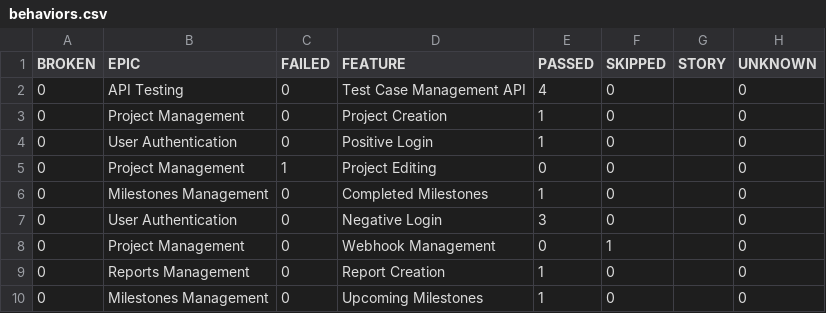
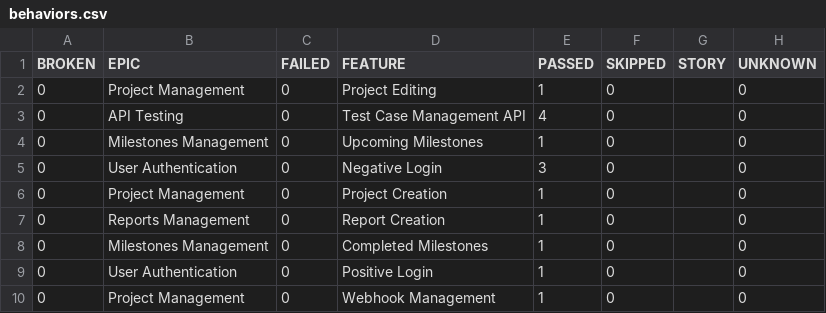
Before and after one commit to Elizaveta-Nik/TestRail, a CSV file: 5/data/behaviors.csv, drawn as a sheet.

```diff
--- a/5/data/behaviors.csv
+++ b/5/data/behaviors.csv
@@ -1,10 +1,10 @@
 "BROKEN","EPIC","FAILED","FEATURE","PASSED","SKIPPED","STORY","UNKNOWN"
+"0","Project Management","0","Project Editing","1","0","","0"
 "0","API Testing","0","Test Case Management API","4","0","","0"
+"0","Milestones Management","0","Upcoming Milestones","1","0","","0"
+"0","User Authentication","0","Negative Login","3","0","","0"
 "0","Project Management","0","Project Creation","1","0","","0"
+"0","Reports Management","0","Report Creation","1","0","","0"
+"0","Milestones Management","0","Completed Milestones","1","0","","0"
 "0","User Authentication","0","Positive Login","1","0","","0"
-"0","Project Management","1","Project Editing","0","0","","0"
-"0","Milestones Management","0","Completed Milestones","1","0","","0"
-"0","User Authentication","0","Negative Login","3","0","","0"
-"0","Project Management","0","Webhook Management","0","1","","0"
-"0","Reports Management","0","Report Creation","1","0","","0"
-"0","Milestones Management","0","Upcoming Milestones","1","0","","0"
+"0","Project Management","0","Webhook Management","1","0","","0"
```
Also changed, not shown: 5/data/suites.csv, 47 other files.
